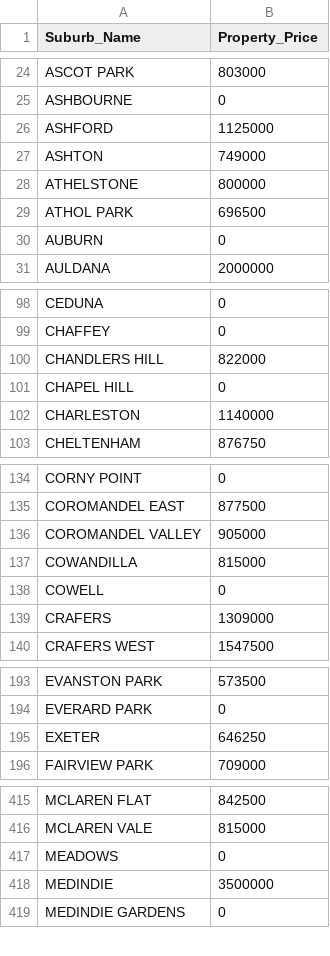
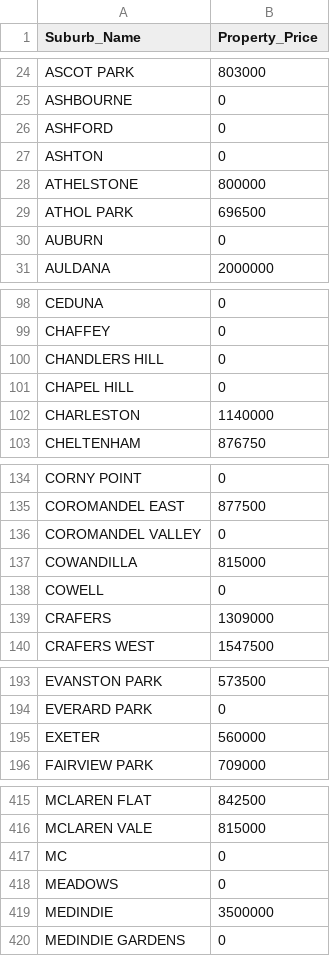
Before and after one commit to arkansang/Geo-Data, a CSV file: data_saAvgPropertyPrices.csv, drawn as a sheet; only a part is shown, gaps mark what is left out; the diff covers the shown part only.

Commit message:
Update data_saAvgPropertyPrices.csv

```diff
--- a/data_saAvgPropertyPrices.csv
+++ b/data_saAvgPropertyPrices.csv
@@ -25,4 +25,4 @@ ASCOT PARK,803000
 ASHBOURNE,0
-ASHFORD,1125000
-ASHTON,749000
+ASHFORD,0
+ASHTON,0
 ATHELSTONE,800000
@@ -99,3 +99,3 @@ CEDUNA,0
 CHAFFEY,0
-CHANDLERS HILL,822000
+CHANDLERS HILL,0
 CHAPEL HILL,0
@@ -135,3 +135,3 @@ CORNY POINT,0
 COROMANDEL EAST,877500
-COROMANDEL VALLEY,905000
+COROMANDEL VALLEY,0
 COWANDILLA,815000
@@ -194,3 +194,3 @@ EVANSTON PARK,573500
 EVERARD PARK,0
-EXETER,646250
+EXETER,560000
 FAIRVIEW PARK,709000
@@ -416,2 +416,3 @@ MCLAREN FLAT,842500
 MCLAREN VALE,815000
+MC,0
 MEADOWS,0
```
Also changed, not shown: 3 edited cells elsewhere in this file.
